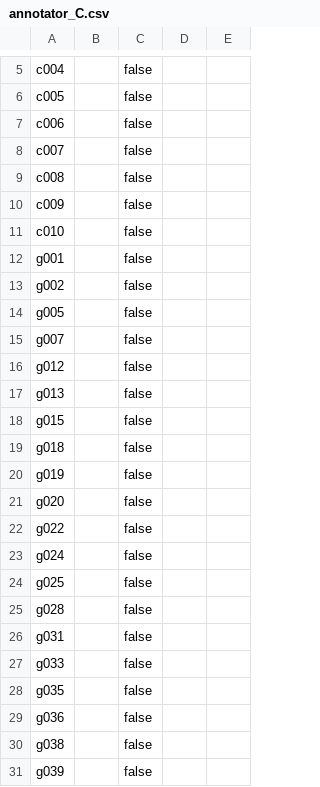
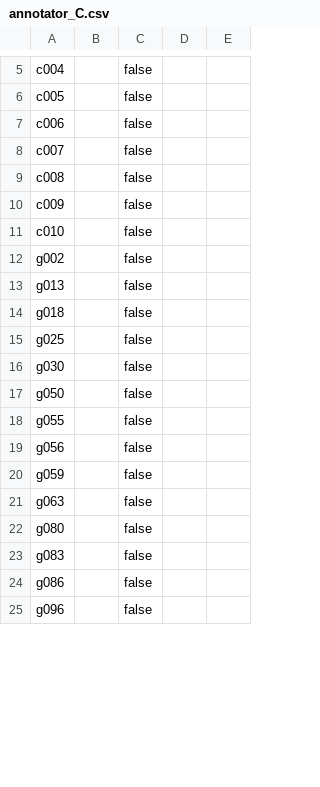
Before and after one commit to AnthoniaEfe/interviewIQ, a CSV file: experiments/gold_set/templates/annotator_C.csv, drawn as a sheet; only a part is shown, gaps mark what is left out; the shorter side is filled out with more unchanged rows; the diff covers the shown part only.

```diff
--- a/experiments/gold_set/templates/annotator_C.csv
+++ b/experiments/gold_set/templates/annotator_C.csv
@@ -11,21 +11,7 @@ c009,,false,,
 c010,,false,,
-g001,,false,,
 g002,,false,,
-g005,,false,,
-g007,,false,,
-g012,,false,,
 g013,,false,,
-g015,,false,,
 g018,,false,,
-g019,,false,,
-g020,,false,,
-g022,,false,,
-g024,,false,,
 g025,,false,,
-g028,,false,,
-g031,,false,,
-g033,,false,,
-g035,,false,,
-g036,,false,,
-g038,,false,,
-g039,,false,,
+g030,,false,,
+g050,,false,,
```
Also changed, not shown: 41 removed rows and 4 edited cells elsewhere in this file, experiments/gold_set/annotation_template.csv, experiments/gold_set/templates/annotator_A.csv, 22 other files.
